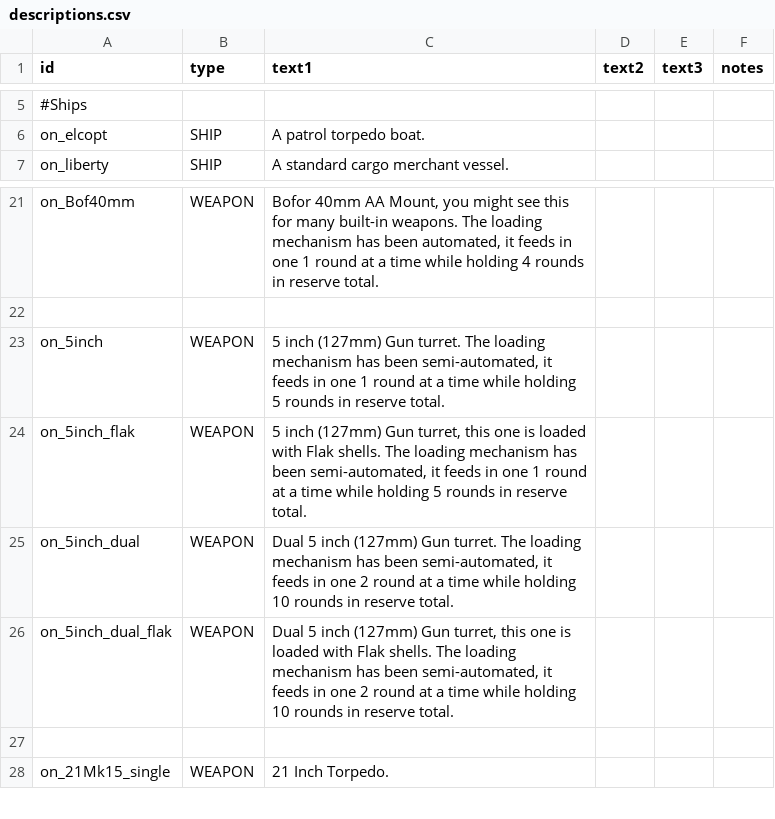
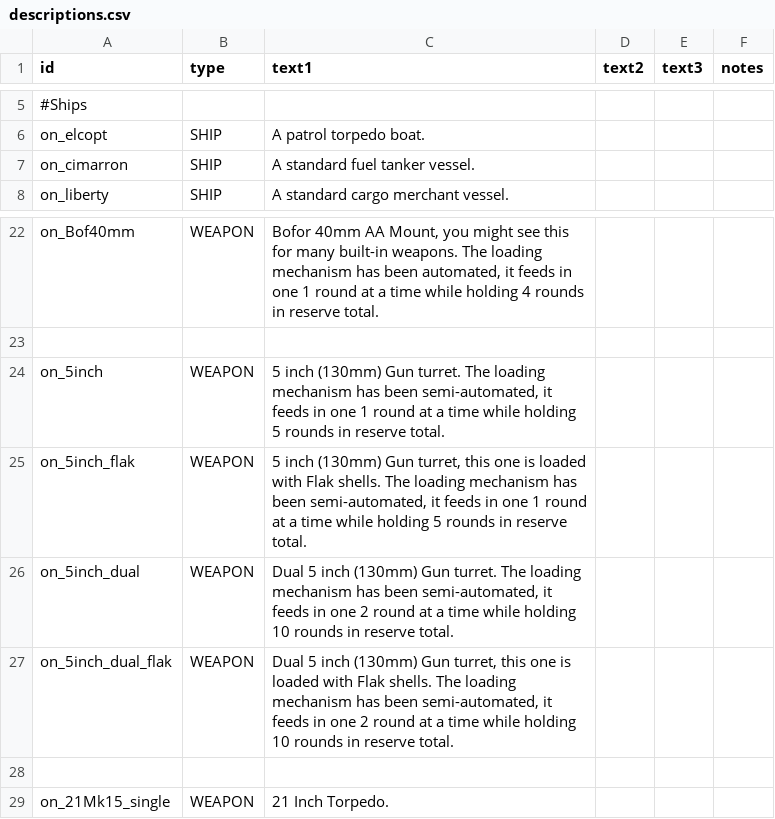
Before and after one commit to OfflcerSam/NavalSector, a CSV file: data/strings/descriptions.csv, drawn as a sheet; only a part is shown, gaps mark what is left out; addresses are those after the commit; the diff names each change by its address in the sheet, - before the commit and + after, or states it on an @@ line.

```diff
--- a/data/strings/descriptions.csv
+++ b/data/strings/descriptions.csv
+row 7: on_cimarron | SHIP | A standard fuel tanker vessel.
-C24 (text1): 5 inch (127mm) Gun turret.…
+C24 (text1): 5 inch (130mm) Gun turret.…
-C25 (text1): 5 inch (127mm) Gun turret,…
+C25 (text1): 5 inch (130mm) Gun turret,…
-C26 (text1): …5 inch (127mm) Gun turret.…
+C26 (text1): …5 inch (130mm) Gun turret.…
-C27 (text1): …5 inch (127mm) Gun turret,…
+C27 (text1): …5 inch (130mm) Gun turret,…
```
Also changed, not shown: data/hulls/ship_data.csv, data/weapons/weapon_data.csv, 3 other files.
